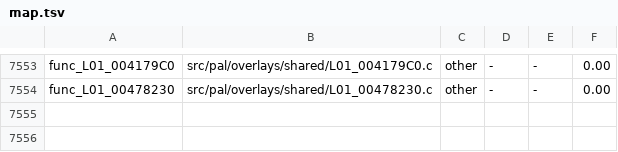
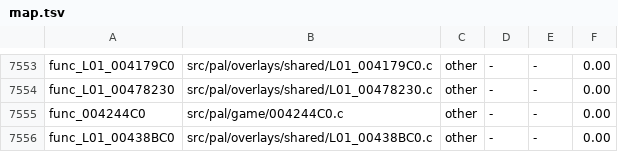
Before and after one commit to OpenRAC/rac4-decomp, a TSV file: config/us/map.tsv, drawn as a sheet; only a part is shown, gaps mark what is left out; the diff names each change by its address in the sheet, - before the commit and + after, or states it on an @@ line.

```diff
--- a/config/us/map.tsv
+++ b/config/us/map.tsv
+row 7555: func_004244C0 | src/pal/game/004244C0.c | other | - | - | 0.00
+row 7556: func_L01_00438BC0 | src/pal/overlays/shared/L01_00438BC0.c | other | - | - | 0.00
```
Also changed, not shown: config/pal/map.tsv, 4 other files.
